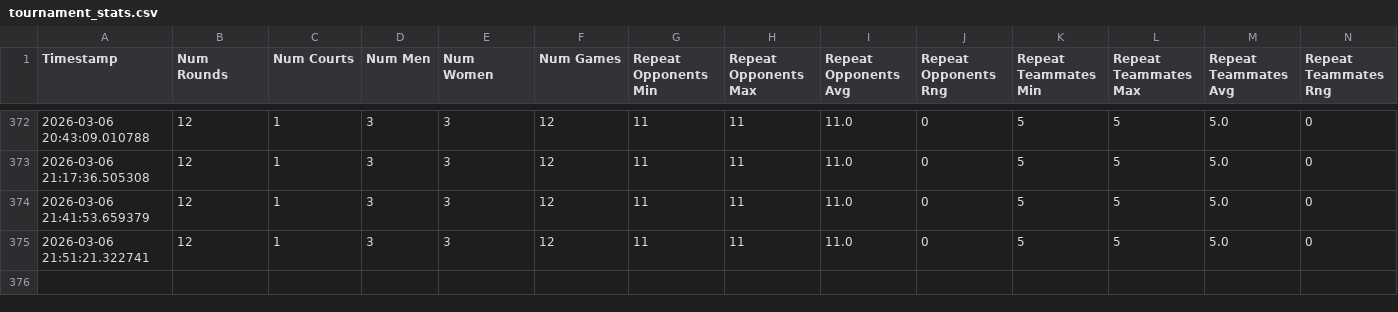
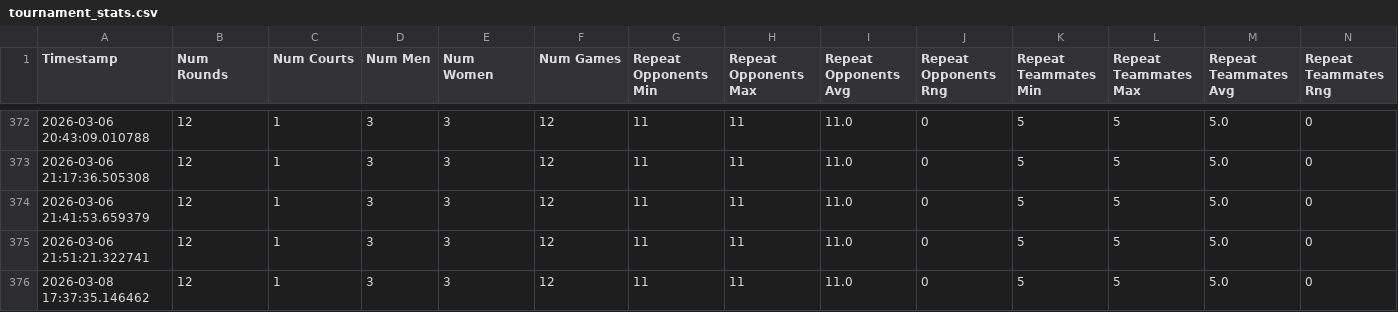
Before and after one commit to JCiolfi25/RCO_Scramble, a CSV file: tournament_stats.csv, drawn as a sheet; only a part is shown, gaps mark what is left out; rows hold the shown columns only; the diff names each change by its address in the sheet, - before the commit and + after, or states it on an @@ line.

```diff
--- a/tournament_stats.csv
+++ b/tournament_stats.csv
+row 376: 2026-03-08 17:37:35.146462 | 12 | 1 | 3 | 3 | 12 | 11 | 11 | 11.0 | 0 | 5 | 5 | 5.0 | 0
```
Also changed, not shown: 2 other files.
